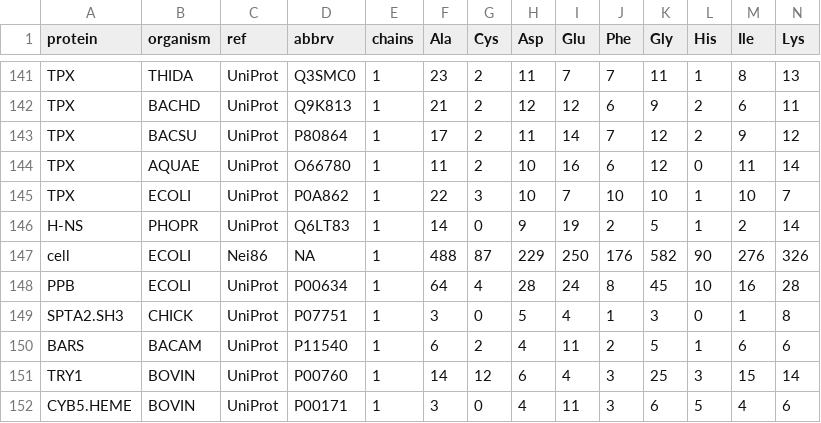
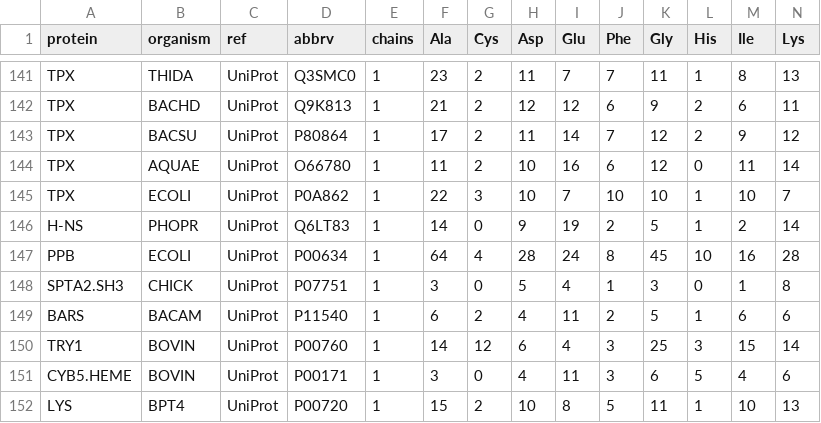
Before and after one commit to rforge/chnosz, a CSV file: pkg/CHNOSZ/data/protein.csv, drawn as a sheet; only a part is shown, gaps mark what is left out; the shorter side is filled out with more unchanged rows; rows hold the shown columns only; the diff names each change by its address in the sheet, - before the commit and + after, or states it on an @@ line.

```diff
--- a/pkg/CHNOSZ/data/protein.csv
+++ b/pkg/CHNOSZ/data/protein.csv
-row 147: cell | ECOLI | Nei86 | NA | 1 | 488 | 87 | 229 | 250 | 176 | 582 | 90 | 276 | 326
```
Also changed, not shown: pkg/CHNOSZ/data/refs.csv, 8 other files.
